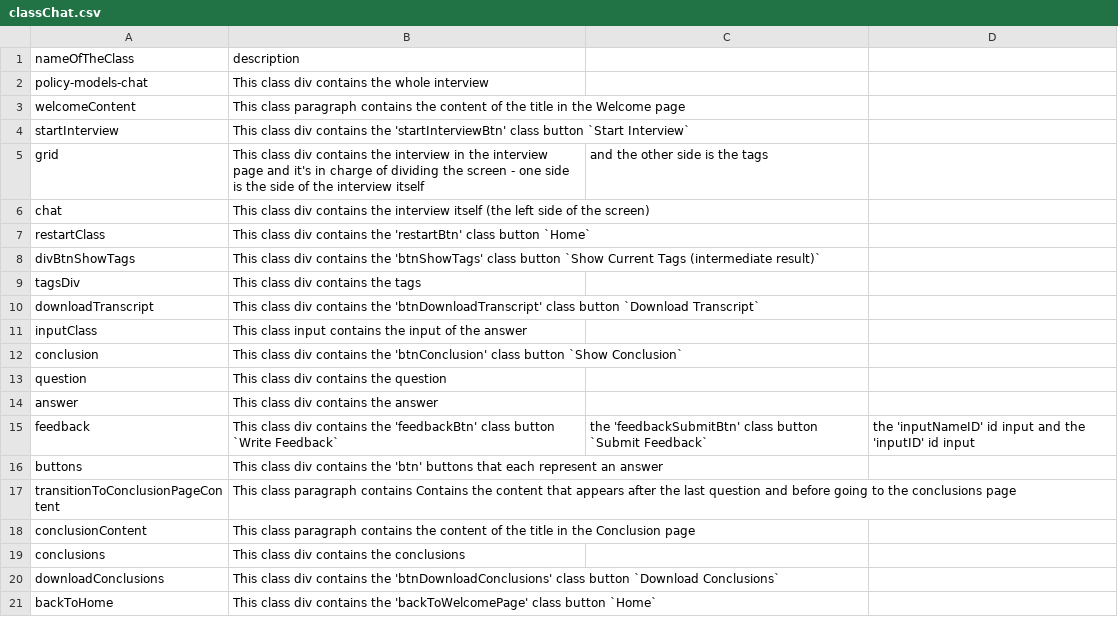
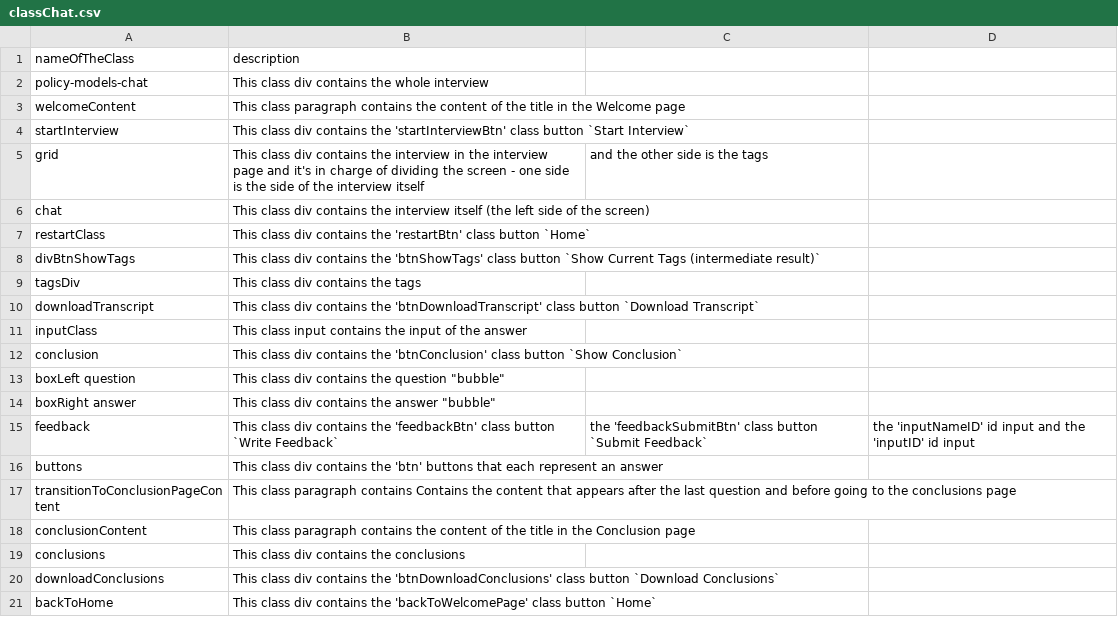
Before and after one commit to shellytalis/policy-model-tutorial, a CSV file: _data/classChat.csv, drawn as a sheet.

Commit message:
Update classChat.csv

```diff
--- a/_data/classChat.csv
+++ b/_data/classChat.csv
@@ -12,4 +12,4 @@ inputClass,This class input contains the input of the answer
 conclusion,This class div contains the 'btnConclusion' class button `Show Conclusion`
-question,This class div contains the question
-answer,This class div contains the answer
+boxLeft question,This class div contains the question "bubble"
+boxRight answer,This class div contains the answer "bubble"
 feedback,This class div contains the 'feedbackBtn' class button `Write Feedback`, the 'feedbackSubmitBtn' class button `Submit Feedback`, the 'inputNameID' id input and the 'inputID' id input
```
